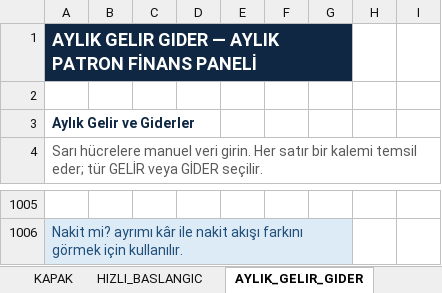
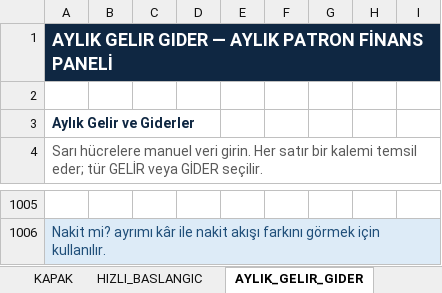
Before and after one commit to barisbagirlar-web/excelarsiv, an Excel workbook: delivery/paid-products/aylik-patron-finans-paneli/current.xlsx, sheet AYLIK_GELIR_GIDER, drawn as a sheet; only a part is shown, gaps mark what is left out; values as stored, in another font and other column widths than the file's, no borders; conditional formats and table styles not drawn; removed rows and columns are numbered as before the commit, all else as after; the diff covers the shown part only; the diff names each change by its address in the sheet, - before the commit and + after, or states it on an @@ line.

```diff
--- a/delivery/paid-products/aylik-patron-finans-paneli/current.xlsx (sheet AYLIK_GELIR_GIDER)
+++ b/delivery/paid-products/aylik-patron-finans-paneli/current.xlsx (sheet AYLIK_GELIR_GIDER)
-A1:G1 merged
+A1:I1 merged
-H1:I1 fill: none
+H1:I1 fill: #0F2742
-A1006:G1006 merged
+A1006:I1006 merged
-H1006:I1006 fill: none
+H1006:I1006 fill: #DDEBF7
```
Also changed, not shown: other rows of this sheet, sheet BORC_VE_ALACAK, sheet FINANS_MOTORU, sheet PANO, sheet AYARLAR, sheet SENARYO_DUYARLILIK, sheet RAPOR, 4 more sheets, charts or pictures, 7 other files.
